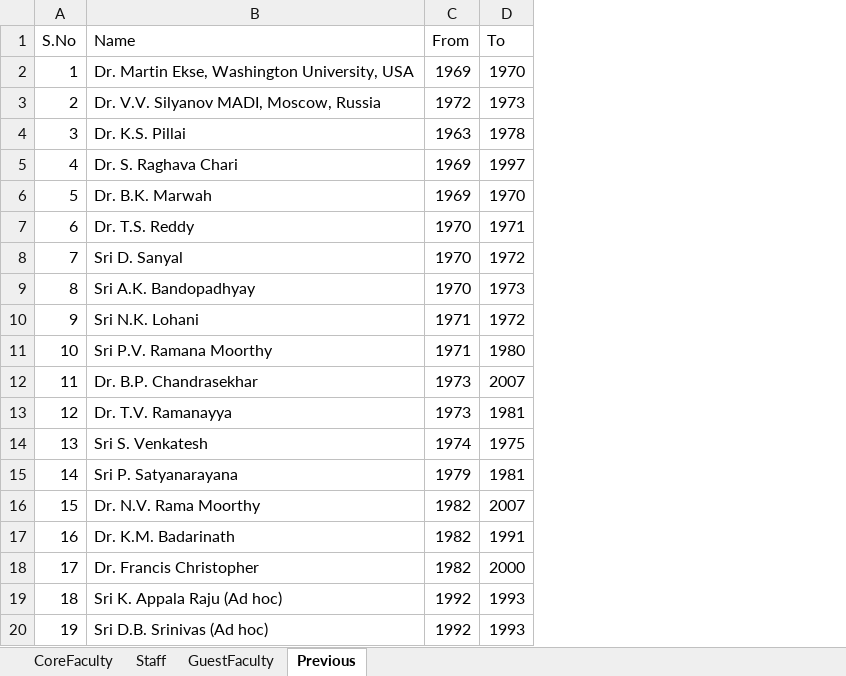
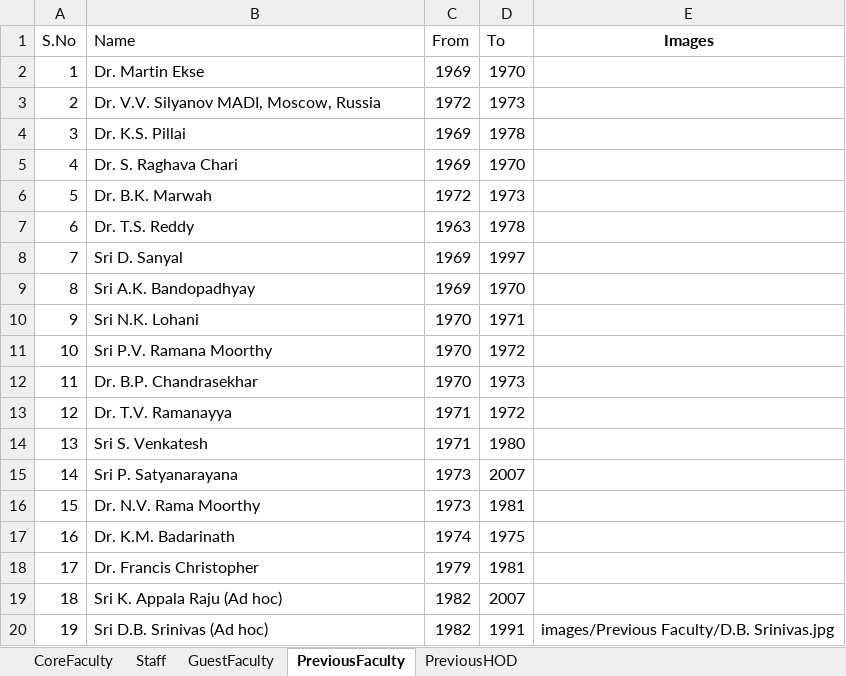
Before and after one commit to varun8074/NITW-Transportation-Division, an Excel workbook: excels/faculty.xlsx, sheet PreviousFaculty, drawn as a sheet; only a part is shown; values as stored, in another font and other column widths than the file's, no borders; the diff covers the shown part only; the diff names each change by its address in the sheet, - before the commit and + after, or states it on an @@ line.

```diff
--- a/excels/faculty.xlsx (sheet PreviousFaculty)
+++ b/excels/faculty.xlsx (sheet PreviousFaculty)
-sheet tab: Previous
+sheet tab: PreviousFaculty
+sheet tab: PreviousHOD
+column E (Images), row 20: images/Previous Faculty/D.B. Srinivas.jpg
-B2 (Name): Dr. Martin Ekse, Washington University, USA
+B2 (Name): Dr. Martin Ekse
-C4 (From): 1963
+C4 (From): 1969
-D5 (To): 1997
+D5 (To): 1970
-C6 (From): 1969
+C6 (From): 1972
-D6 (To): 1970
+D6 (To): 1973
-C7 (From): 1970
+C7 (From): 1963
-D7 (To): 1971
+D7 (To): 1978
-C8:C9 (From): 1970
+C8:C9 (From): 1969
-D8 (To): 1972
+D8 (To): 1997
-D9 (To): 1973
+D9 (To): 1970
-C10:C11 (From): 1971
+C10:C11 (From): 1970
-D10 (To): 1972
+D10 (To): 1971
-D11 (To): 1980
+D11 (To): 1972
-C12 (From): 1973
+C12 (From): 1970
-D12 (To): 2007
+D12 (To): 1973
-C13 (From): 1973
+C13 (From): 1971
-D13 (To): 1981
+D13 (To): 1972
-C14 (From): 1974
+C14 (From): 1971
-D14 (To): 1975
+D14 (To): 1980
-C15 (From): 1979
+C15 (From): 1973
-D15 (To): 1981
+D15 (To): 2007
-C16 (From): 1982
+C16 (From): 1973
-D16 (To): 2007
+D16 (To): 1981
-C17 (From): 1982
+C17 (From): 1974
-D17 (To): 1991
+D17 (To): 1975
-C18 (From): 1982
+C18 (From): 1979
-D18 (To): 2000
+D18 (To): 1981
-C19:C20 (From): 1992
+C19:C20 (From): 1982
-D19 (To): 1993
+D19 (To): 2007
-D20 (To): 1993
+D20 (To): 1991
```
Also changed, not shown: 1 added row, 13 edited cells and row numbers in column A elsewhere in this sheet, sheet GuestFaculty, sheet CoreFaculty, excels/M-Tech_Alumini.xlsx, 8 other files.
